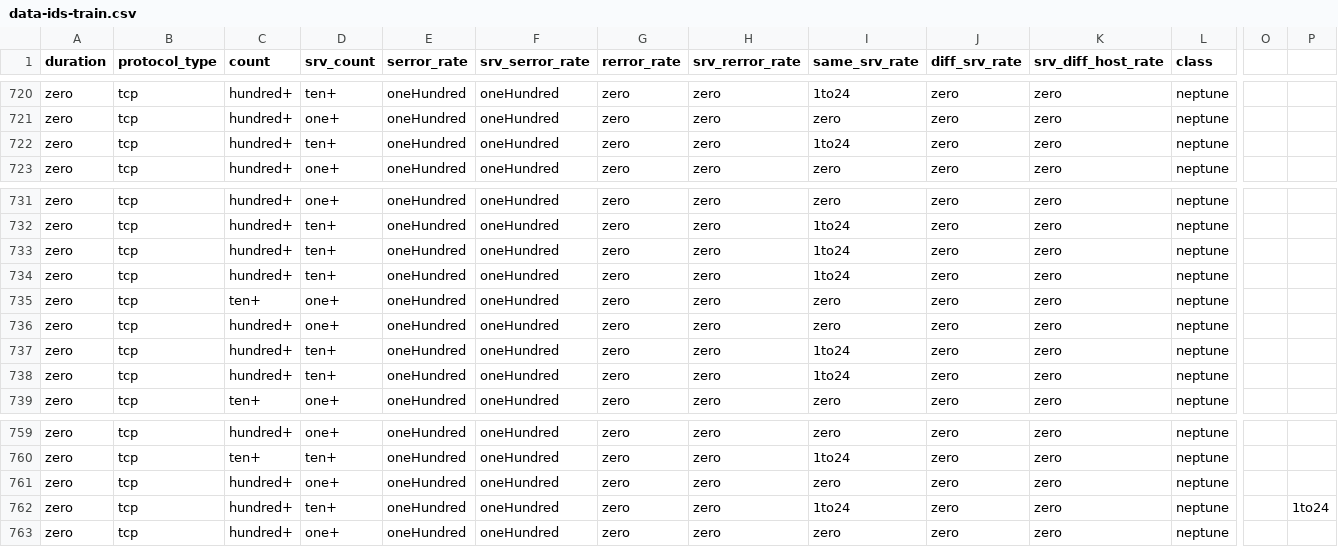
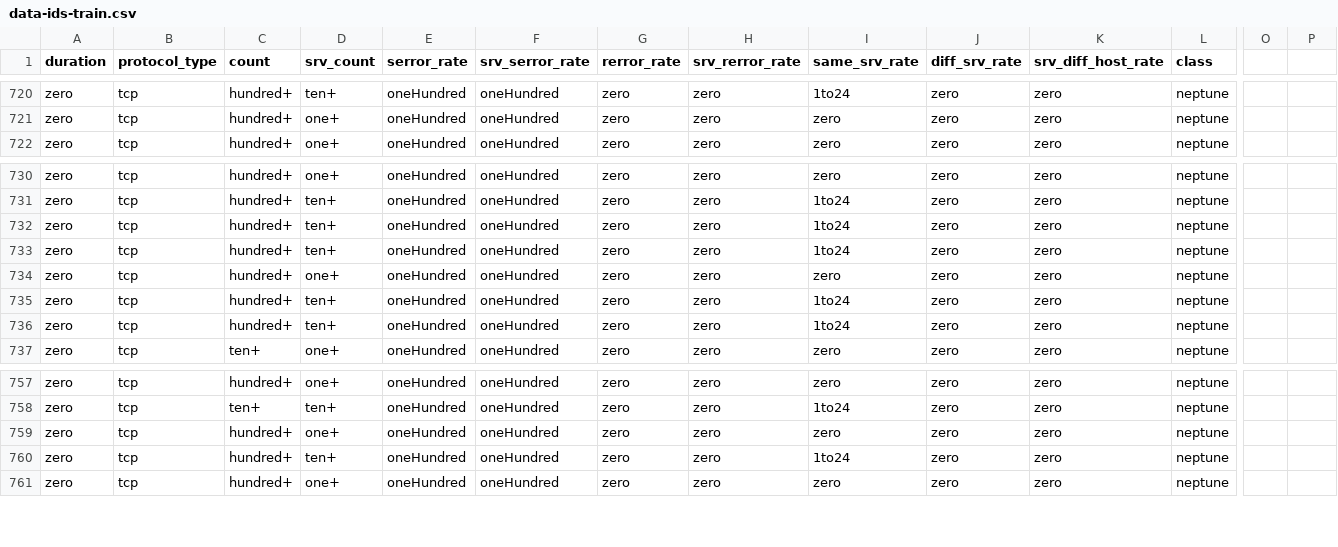
Before and after one commit to FazlyRabbiBD/Data-Science-Book, a CSV file: data-ids-train.csv, drawn as a sheet; only a part is shown, gaps mark what is left out; removed rows and columns are numbered as before the commit, all else as after; rows hold the shown columns only; the diff names each change by its address in the sheet, - before the commit and + after, or states it on an @@ line.

Commit message:
Update data-ids-train.csv

```diff
--- a/data-ids-train.csv
+++ b/data-ids-train.csv
-row 722: zero | tcp | hundred+ | ten+ | oneHundred | oneHundred | zero | zero | 1to24 | zero | zero | neptune
-row 735: zero | tcp | ten+ | one+ | oneHundred | oneHundred | zero | zero | zero | zero | zero | neptune
-P760: 1to24
+P760: (empty)
```
